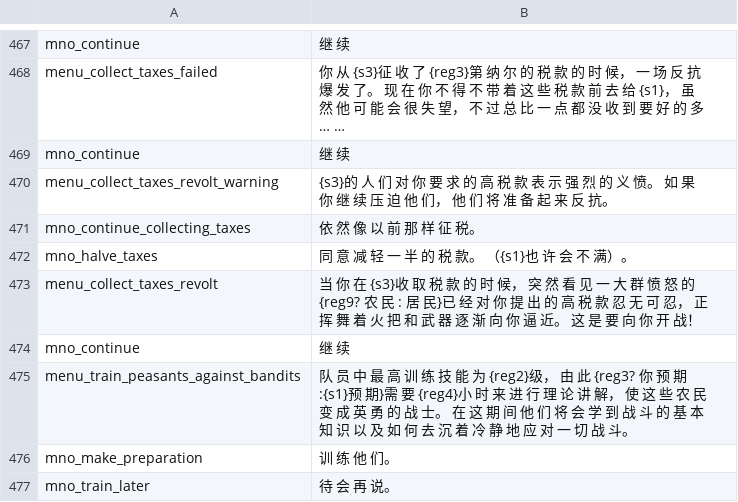
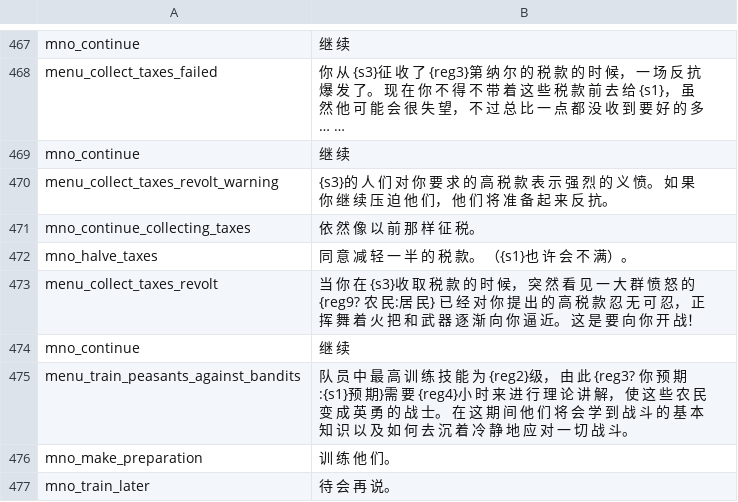
Before and after one commit to zac123456789123/mountblade-ad1257svn-chinese-translation, a CSV file: cns/game_menus.csv, drawn as a sheet; only a part is shown, gaps mark what is left out; the diff covers the shown part only.

```diff
--- a/cns/game_menus.csv
+++ b/cns/game_menus.csv
@@ -472,3 +472,3 @@ mno_continue_collecting_taxes|依 然 像 以 前 那 样 征 税。
 mno_halve_taxes|同 意 减 轻 一 半 的 税 款。 （{s1}也 许 会 不 满）。
-menu_collect_taxes_revolt|当 你 在 {s3}收 取 税 款 的 时 候， 突 然 看 见 一 大 群 愤 怒 的 {reg9? 农 民 : 居 民}已 经 对 你 提 出 的 高 税 款 忍 无 可 忍， 正 挥 舞 着 火 把 和 武 器 逐 渐 向 你 逼 近。 这 是 要 向 你 开 战！
+menu_collect_taxes_revolt|当 你 在 {s3}收 取 税 款 的 时 候， 突 然 看 见 一 大 群 愤 怒 的 {reg9? 农 民:居 民} 已 经 对 你 提 出 的 高 税 款 忍 无 可 忍， 正 挥 舞 着 火 把 和 武 器 逐 渐 向 你 逼 近。 这 是 要 向 你 开 战！
 mno_continue|继 续
```
Also changed, not shown: 11 edited cells elsewhere in this file, cns/quick_strings.csv.
